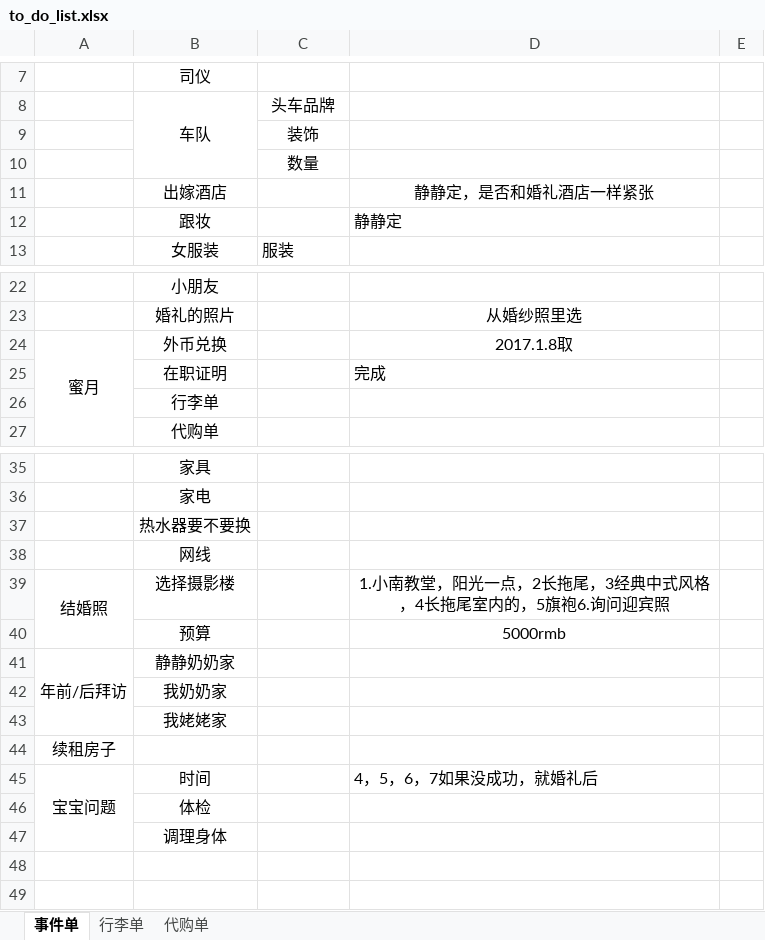
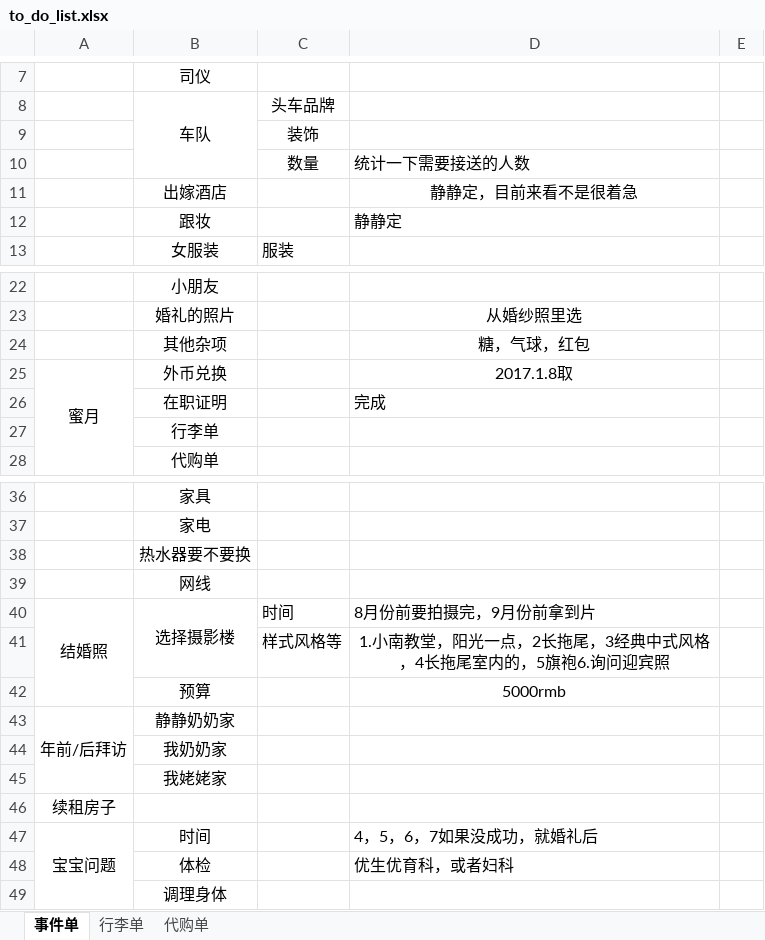
Before and after one commit to 256481788jianghao/private-data, an Excel workbook: to_do_list.xlsx, sheet 事件单, drawn as a sheet; only a part is shown, gaps mark what is left out; values as stored, in another font and other column widths than the file's, no borders; addresses are those after the commit; the diff names each change by its address in the sheet, - before the commit and + after, or states it on an @@ line.

Commit message:
modify

```diff
--- a/to_do_list.xlsx (sheet 事件单)
+++ b/to_do_list.xlsx (sheet 事件单)
-D10: (empty)
+D10: 统计一下需要接送的人数
-D11: 静静定，是否和婚礼酒店一样紧张
+D11: 静静定，目前来看不是很着急
+row 24:  | 其他杂项 |  | 糖，气球，红包
+B40:B41 merged
-C40: (empty)
+C40: 时间
-D40: 1.小南教堂，阳光一点，2长拖尾，3经典中式风格，4长拖尾室内的，5旗袍6.询问迎宾照
+D40: 8月份前要拍摄完，9月份前拿到片
-D40 alignment: center
+D40 alignment: left
+row 41:  |  | 样式风格等 | 1.小南教堂，阳光一点，2长拖尾，3经典中式风格，4长拖尾室内的，5旗袍6.询问迎宾照
-D48: (empty)
+D48: 优生优育科，或者妇科
```
